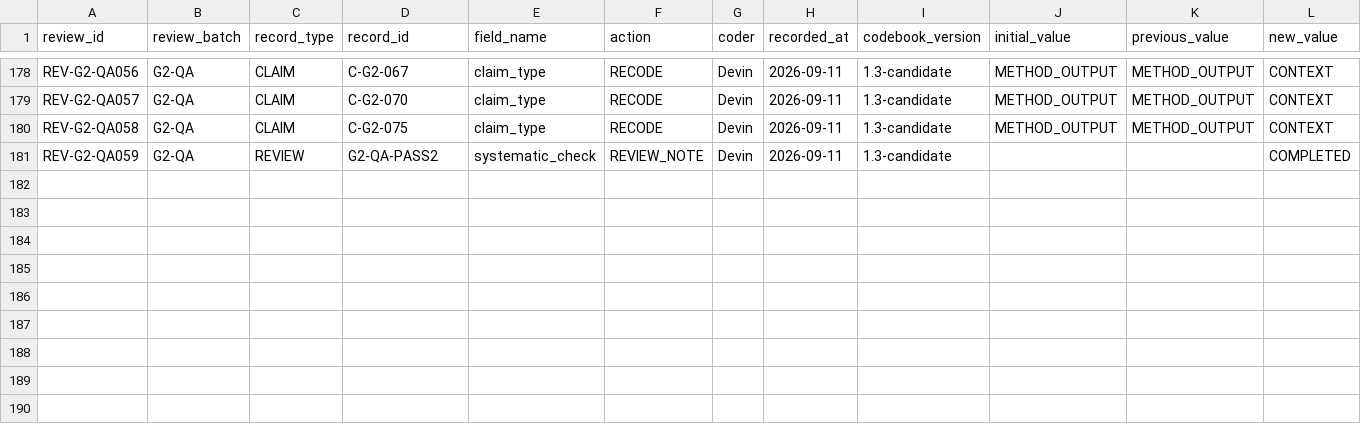
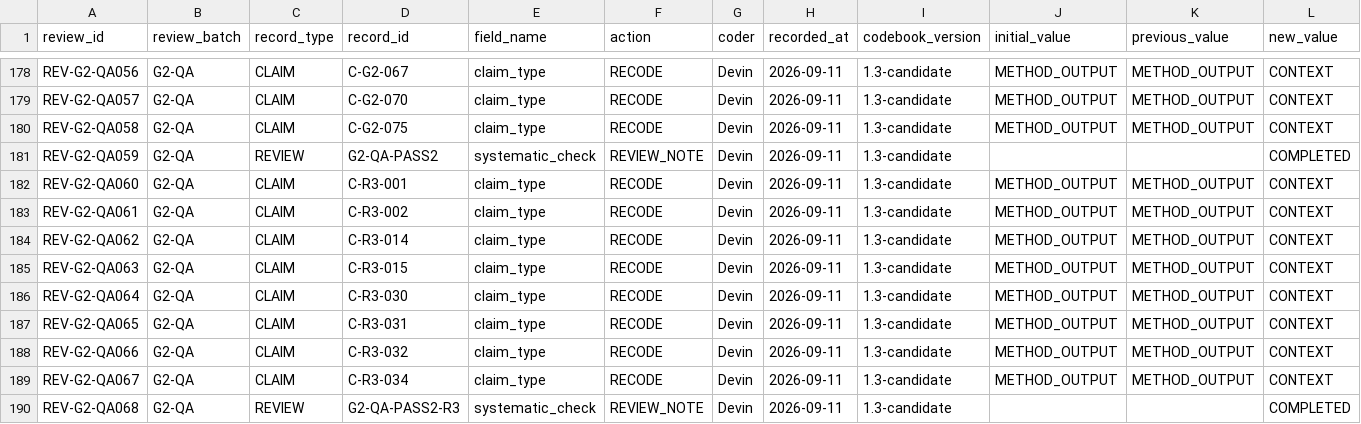
Before and after one commit to iainbe/ProjectClassifier, a CSV file: 10_review_history.csv, drawn as a sheet; only a part is shown, gaps mark what is left out; rows hold the shown columns only; the diff names each change by its address in the sheet, - before the commit and + after, or states it on an @@ line.

```diff
--- a/10_review_history.csv
+++ b/10_review_history.csv
+row 182: REV-G2-QA060 | G2-QA | CLAIM | C-R3-001 | claim_type | RECODE | Devin | 2026-09-11 | 1.3-candidate | METHOD_OUTPUT | METHOD_OUTPUT | CONTEXT
+row 183: REV-G2-QA061 | G2-QA | CLAIM | C-R3-002 | claim_type | RECODE | Devin | 2026-09-11 | 1.3-candidate | METHOD_OUTPUT | METHOD_OUTPUT | CONTEXT
+row 184: REV-G2-QA062 | G2-QA | CLAIM | C-R3-014 | claim_type | RECODE | Devin | 2026-09-11 | 1.3-candidate | METHOD_OUTPUT | METHOD_OUTPUT | CONTEXT
+row 185: REV-G2-QA063 | G2-QA | CLAIM | C-R3-015 | claim_type | RECODE | Devin | 2026-09-11 | 1.3-candidate | METHOD_OUTPUT | METHOD_OUTPUT | CONTEXT
+row 186: REV-G2-QA064 | G2-QA | CLAIM | C-R3-030 | claim_type | RECODE | Devin | 2026-09-11 | 1.3-candidate | METHOD_OUTPUT | METHOD_OUTPUT | CONTEXT
+row 187: REV-G2-QA065 | G2-QA | CLAIM | C-R3-031 | claim_type | RECODE | Devin | 2026-09-11 | 1.3-candidate | METHOD_OUTPUT | METHOD_OUTPUT | CONTEXT
+row 188: REV-G2-QA066 | G2-QA | CLAIM | C-R3-032 | claim_type | RECODE | Devin | 2026-09-11 | 1.3-candidate | METHOD_OUTPUT | METHOD_OUTPUT | CONTEXT
+row 189: REV-G2-QA067 | G2-QA | CLAIM | C-R3-034 | claim_type | RECODE | Devin | 2026-09-11 | 1.3-candidate | METHOD_OUTPUT | METHOD_OUTPUT | CONTEXT
+row 190: REV-G2-QA068 | G2-QA | REVIEW | G2-QA-PASS2-R3 | systematic_check | REVIEW_NOTE | Devin | 2026-09-11 | 1.3-candidate |  |  | COMPLETED
```
Also changed, not shown: 04_claims.csv.
